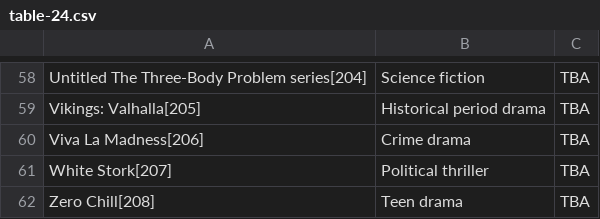
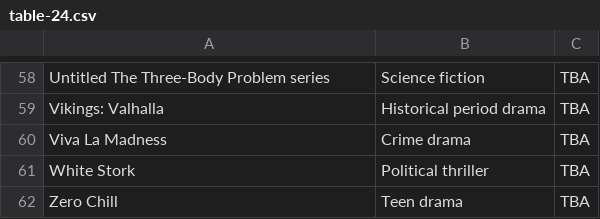
Before and after one commit to Fynn-Mehrens/original-content-eda, a CSV file: datasets/netflix/table-24.csv, drawn as a sheet; only a part is shown, gaps mark what is left out; the diff covers the shown part only; the diff names each change by its address in the sheet, - before the commit and + after, or states it on an @@ line.

```diff
--- a/datasets/netflix/table-24.csv
+++ b/datasets/netflix/table-24.csv
-A58: Untitled The Three-Body Problem series[204]
+A58: Untitled The Three-Body Problem series
-A59: Vikings: Valhalla[205]
+A59: Vikings: Valhalla
-A60: Viva La Madness[206]
+A60: Viva La Madness
-A61: White Stork[207]
+A61: White Stork
-A62: Zero Chill[208]
+A62: Zero Chill
```
Also changed, not shown: 59 edited cells elsewhere in this file.
